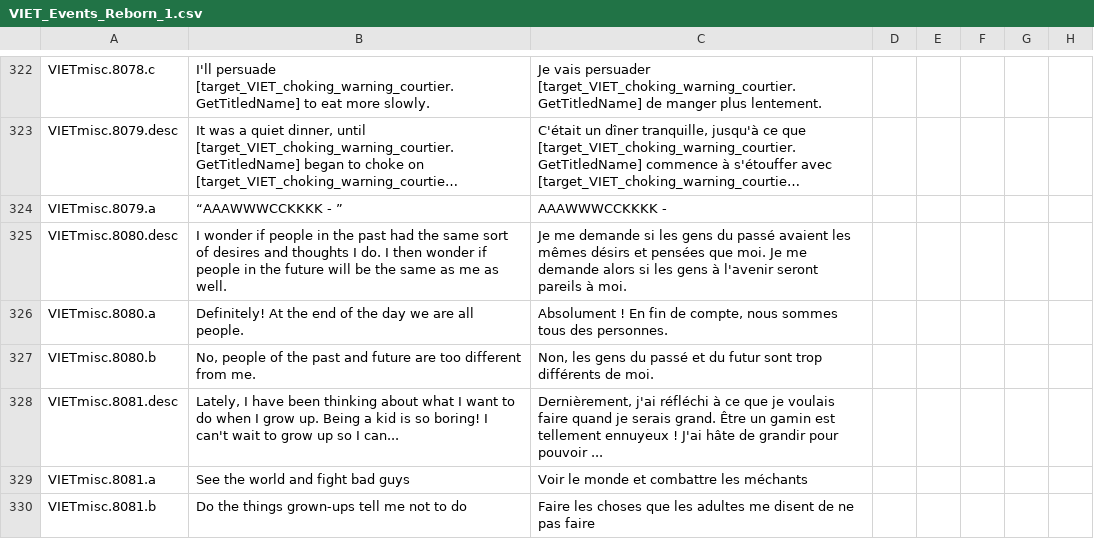
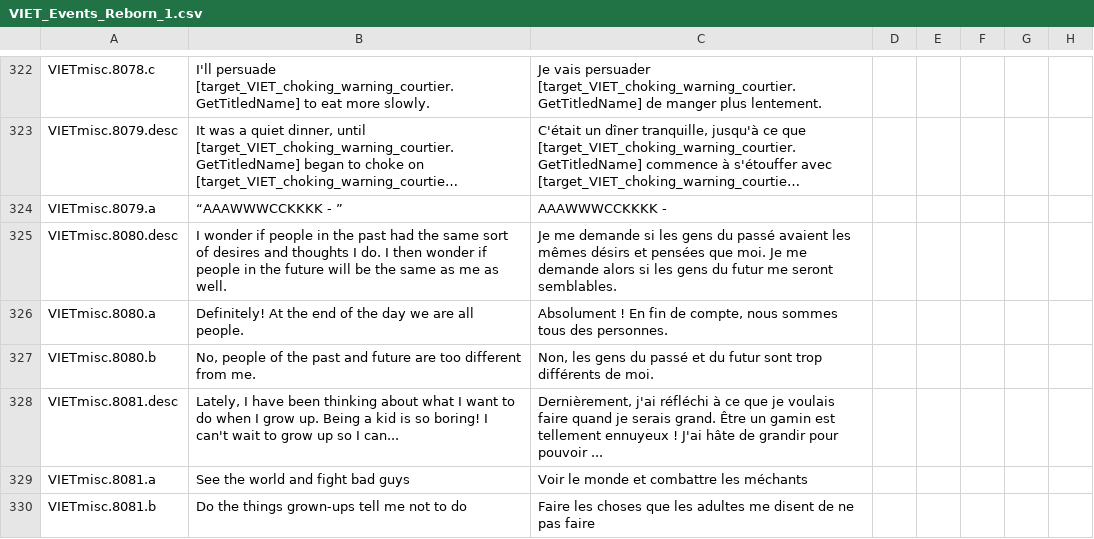
Before and after one commit to cybrxkhan/VIET-Events-Reborn, a CSV file: VIET Events/localisation/VIET_Events_Reborn_1.csv, drawn as a sheet; only a part is shown, gaps mark what is left out; long unchanged cells end in …; the diff names each change by its address in the sheet, - before the commit and + after, or states it on an @@ line.

Commit message:
Translation fix by @arko

```diff
--- a/VIET Events/localisation/VIET_Events_Reborn_1.csv
+++ b/VIET Events/localisation/VIET_Events_Reborn_1.csv
-C325: …les gens à l'avenir seront pareils à moi.
+C325: …les gens du futur me seront semblables.
```
